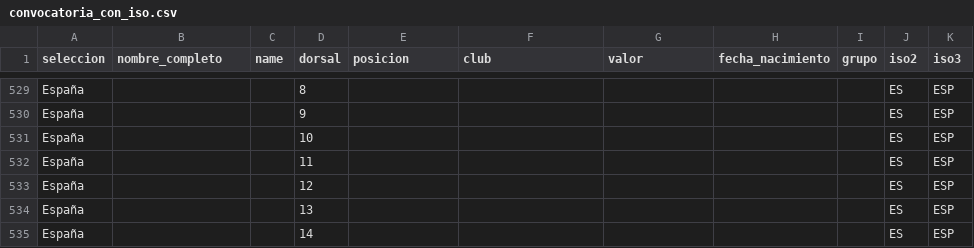
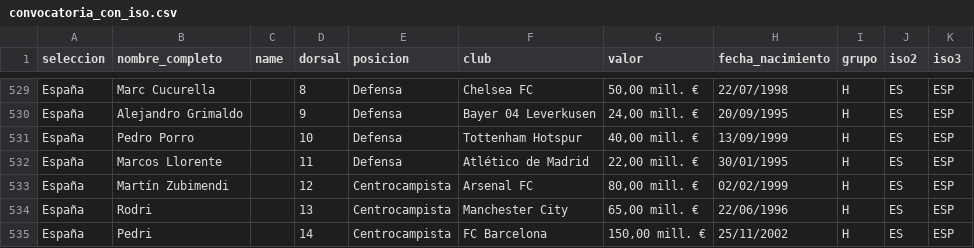
Before and after one commit to LuisRo510/convocatoriasmundial2026, a CSV file: convocatoria_con_iso.csv, drawn as a sheet; only a part is shown, gaps mark what is left out; the diff covers the shown part only; the diff names each change by its address in the sheet, - before the commit and + after, or states it on an @@ line.

```diff
--- a/convocatoria_con_iso.csv
+++ b/convocatoria_con_iso.csv
-B529 (nombre_completo): (empty)
+B529 (nombre_completo): Marc Cucurella
-E529:E532 (posicion): (empty)
+E529:E532 (posicion): Defensa
-F529 (club): (empty)
+F529 (club): Chelsea FC
-G529 (valor): (empty)
+G529 (valor): 50,00 mill. €
-H529 (fecha_nacimiento): (empty)
+H529 (fecha_nacimiento): 22/07/1998
-I529:I535 (grupo): (empty)
+I529:I535 (grupo): H
-B530 (nombre_completo): (empty)
+B530 (nombre_completo): Alejandro Grimaldo
-F530 (club): (empty)
+F530 (club): Bayer 04 Leverkusen
-G530 (valor): (empty)
+G530 (valor): 24,00 mill. €
-H530 (fecha_nacimiento): (empty)
+H530 (fecha_nacimiento): 20/09/1995
-B531 (nombre_completo): (empty)
+B531 (nombre_completo): Pedro Porro
-F531 (club): (empty)
+F531 (club): Tottenham Hotspur
-G531 (valor): (empty)
+G531 (valor): 40,00 mill. €
-H531 (fecha_nacimiento): (empty)
+H531 (fecha_nacimiento): 13/09/1999
-B532 (nombre_completo): (empty)
+B532 (nombre_completo): Marcos Llorente
-F532 (club): (empty)
+F532 (club): Atlético de Madrid
-G532 (valor): (empty)
+G532 (valor): 22,00 mill. €
-H532 (fecha_nacimiento): (empty)
+H532 (fecha_nacimiento): 30/01/1995
-B533 (nombre_completo): (empty)
+B533 (nombre_completo): Martín Zubimendi
-E533:E535 (posicion): (empty)
+E533:E535 (posicion): Centrocampista
-F533 (club): (empty)
+F533 (club): Arsenal FC
-G533 (valor): (empty)
+G533 (valor): 80,00 mill. €
-H533 (fecha_nacimiento): (empty)
+H533 (fecha_nacimiento): 02/02/1999
-B534 (nombre_completo): (empty)
+B534 (nombre_completo): Rodri
-F534 (club): (empty)
+F534 (club): Manchester City
-G534 (valor): (empty)
+G534 (valor): 65,00 mill. €
-H534 (fecha_nacimiento): (empty)
+H534 (fecha_nacimiento): 22/06/1996
-B535 (nombre_completo): (empty)
+B535 (nombre_completo): Pedri
-F535 (club): (empty)
+F535 (club): FC Barcelona
-G535 (valor): (empty)
+G535 (valor): 150,00 mill. €
-H535 (fecha_nacimiento): (empty)
+H535 (fecha_nacimiento): 25/11/2002
```
Also changed, not shown: 114 edited cells elsewhere in this file.
